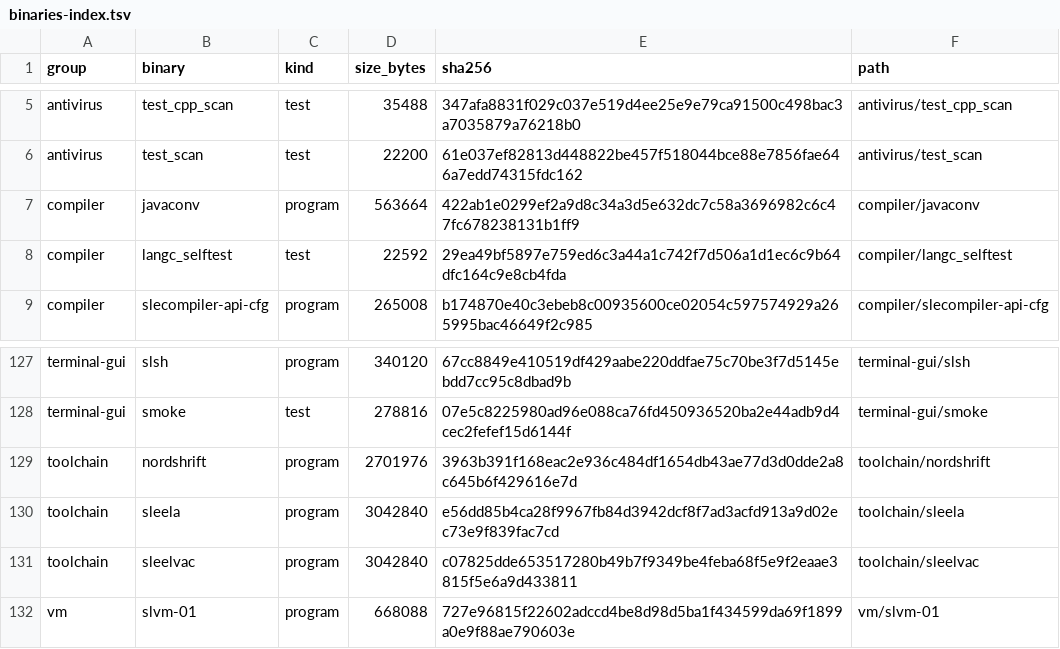
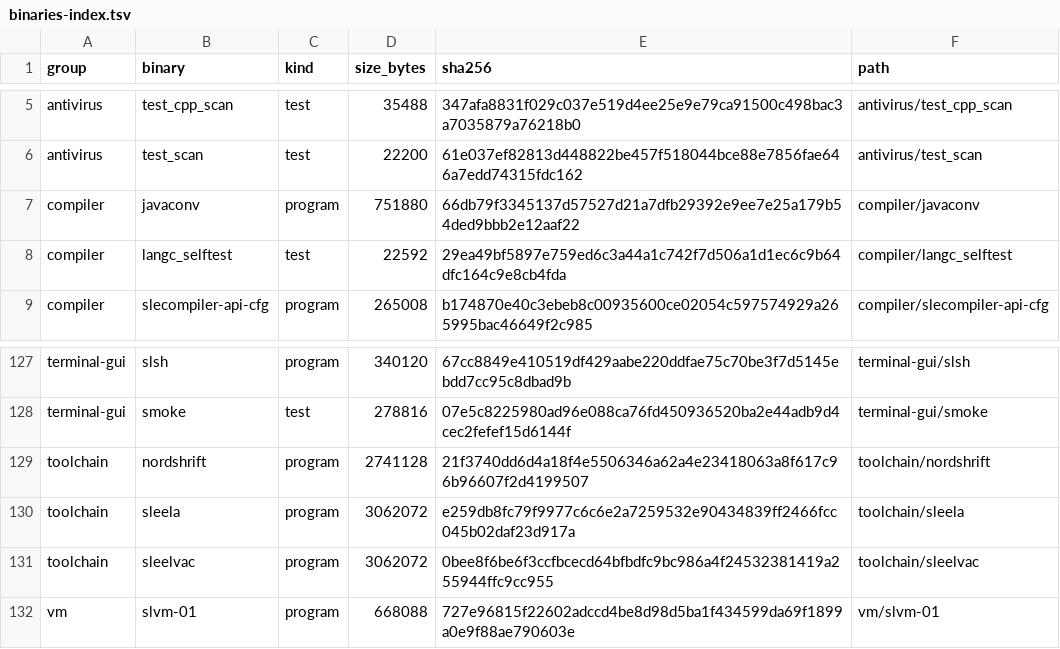
Before and after one commit to mearvk/APML, a TSV file: sleela-3.2-binaries/binaries-index.tsv, drawn as a sheet; only a part is shown, gaps mark what is left out.

Commit message:
sleela-3.2-binaries: refresh sleela, sleelvac, nordshrift and javaconv from SLeeLa ffc820696
Rebuilt 2026-11-20 from SLeeLa master ffc820696 (Linux x86-64, GCC 11.5):
- toolchain/sleela     1.0121, syntax 1.0-3.2 (was 1.3.2-pro, 1.0-3.1)  e259db8f...
- toolchain/sleelvac   1.0121, syntax 1.0-3.2 (was 1.3.2-pro)           0bee8f6b...
- toolchain/nordshrift 2.7.1-dev, drives syntax up to 3.2               21f3740d...
- compiler/javaconv    Java to SLeeLa converter, model 1.6.0            66db79f3...

sleela, nordshrift and javaconv are byte-identical to SLeeLa working-binaries/.
The SLeeLa manifest matches ffc820696, so sleela and sleelvac pass the
execution gate in a stock checkout of it. Checked: version of the three tools,
javaconv --self-check, SLeeLa tests/javaconv_differential_test.sh 116/116 with
this javaconv. Other binaries in the folder are still the 8ccb9cf1 build.

README rows and provenance, SHA256SUMS (141 entries verify), binaries-index.tsv,
SENIOR-VIEW.md and ASSERTION-SERIES.md (B2, B3) updated.

```diff
--- a/sleela-3.2-binaries/binaries-index.tsv
+++ b/sleela-3.2-binaries/binaries-index.tsv
@@ -6,3 +6,3 @@ antivirus	test_cpp_scan	test	35488	347afa8831f029c037e519d4ee25e9e79ca91500c498b
 antivirus	test_scan	test	22200	61e037ef82813d448822be457f518044bce88e7856fae646a7edd74315fdc162	antivirus/test_scan
-compiler	javaconv	program	563664	422ab1e0299ef2a9d8c34a3d5e632dc7c58a3696982c6c47fc678238131b1ff9	compiler/javaconv
+compiler	javaconv	program	751880	66db79f3345137d57527d21a7dfb29392e9ee7e25a179b54ded9bbb2e12aaf22	compiler/javaconv
 compiler	langc_selftest	test	22592	29ea49bf5897e759ed6c3a44a1c742f7d506a1d1ec6c9b64dfc164c9e8cb4fda	compiler/langc_selftest
@@ -128,5 +128,5 @@ terminal-gui	slsh	program	340120	67cc8849e410519df429aabe220ddfae75c70be3f7d5145
 terminal-gui	smoke	test	278816	07e5c8225980ad96e088ca76fd450936520ba2e44adb9d4cec2fefef15d6144f	terminal-gui/smoke
-toolchain	nordshrift	program	2701976	3963b391f168eac2e936c484df1654db43ae77d3d0dde2a8c645b6f429616e7d	toolchain/nordshrift
-toolchain	sleela	program	3042840	e56dd85b4ca28f9967fb84d3942dcf8f7ad3acfd913a9d02ec73e9f839fac7cd	toolchain/sleela
-toolchain	sleelvac	program	3042840	c07825dde653517280b49b7f9349be4feba68f5e9f2eaae3815f5e6a9d433811	toolchain/sleelvac
+toolchain	nordshrift	program	2741128	21f3740dd6d4a18f4e5506346a62a4e23418063a8f617c96b96607f2d4199507	toolchain/nordshrift
+toolchain	sleela	program	3062072	e259db8fc79f9977c6c6e2a7259532e90434839ff2466fcc045b02daf23d917a	toolchain/sleela
+toolchain	sleelvac	program	3062072	0bee8f6be6f3ccfbcecd64bfbdfc9bc986a4f24532381419a255944ffc9cc955	toolchain/sleelvac
 vm	slvm-01	program	668088	727e96815f22602adccd4be8d98d5ba1f434599da69f1899a0e9f88ae790603e	vm/slvm-01
```
Also changed, not shown: 8 other files.
